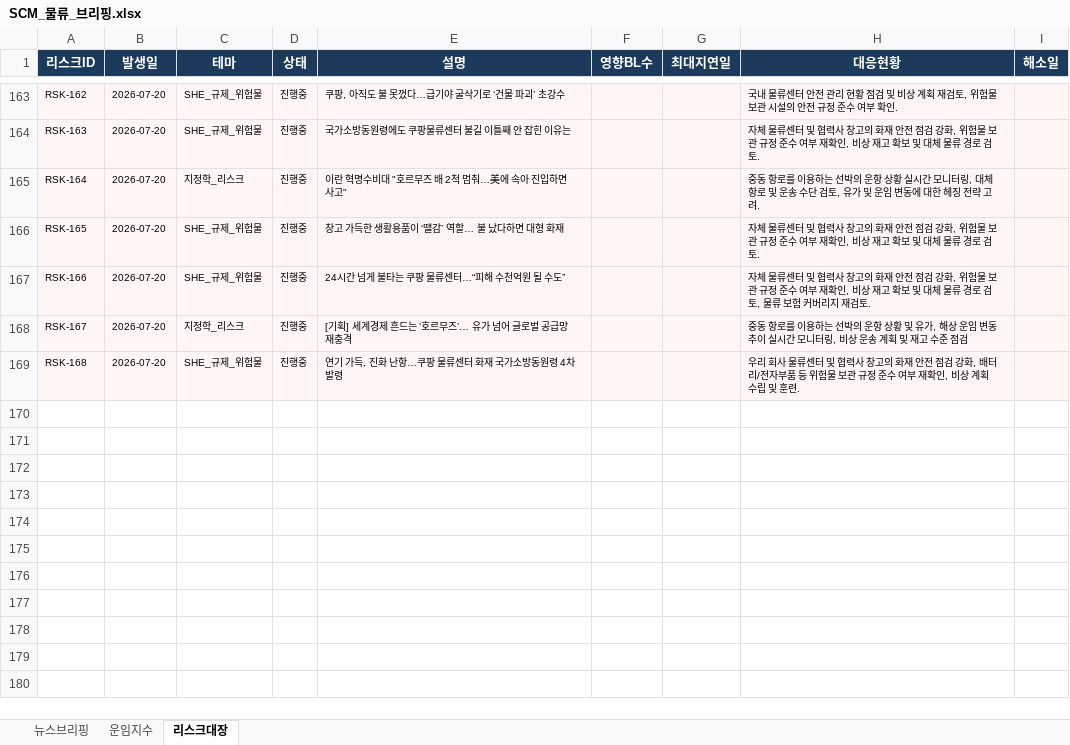
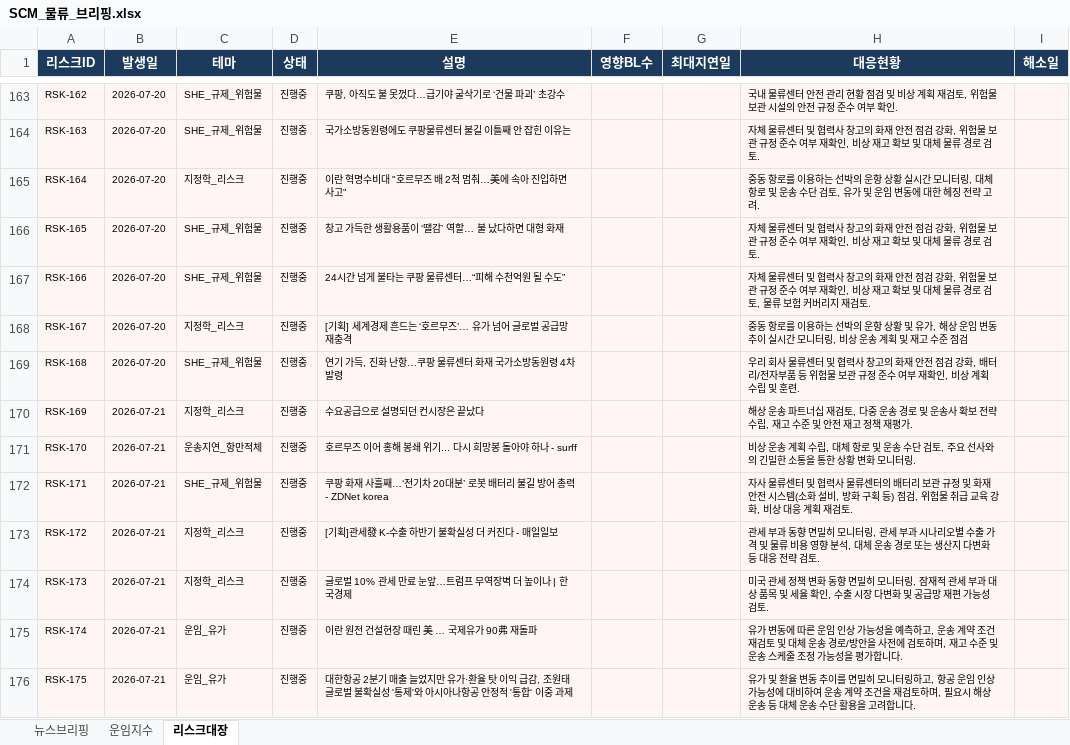
Before and after one commit to lws2013/news-crawler-app, an Excel workbook: data/SCM_물류_브리핑.xlsx, sheet 리스크대장, drawn as a sheet; only a part is shown, gaps mark what is left out; values as stored, in another font and other column widths than the file's, no borders; the diff names each change by its address in the sheet, - before the commit and + after, or states it on an @@ line.

```diff
--- a/data/SCM_물류_브리핑.xlsx (sheet 리스크대장)
+++ b/data/SCM_물류_브리핑.xlsx (sheet 리스크대장)
+row 170: RSK-169 | 2026-07-21 | 지정학_리스크 | 진행중 | 수요공급으로 설명되던 컨시장은 끝났다 |  |  | 해상 운송 파트너십 재검토, 다중 운송 경로 및 운송사 확보 전략 수립, 재고 수준 및 안전 재고 정책 재평가.
+row 171: RSK-170 | 2026-07-21 | 운송지연_항만적체 | 진행중 | 호르무즈 이어 홍해 봉쇄 위기... 다시 희망봉 돌아야 하나 - surff |  |  | 비상 운송 계획 수립, 대체 항로 및 운송 수단 검토, 주요 선사와의 긴밀한 소통을 통한 상황 변화 모니터링.
+row 172: RSK-171 | 2026-07-21 | SHE_규제_위험물 | 진행중 | 쿠팡 화재 사흘째…‘전기차 20대분’ 로봇 배터리 불길 방어 총력 - ZDNet korea |  |  | 자사 물류센터 및 협력사 물류센터의 배터리 보관 규정 및 화재 안전 시스템(소화 설비, 방화 구획 등) 점검, 위험물 취급 교육 강화, 비상 대응 계획 재검토.
+row 173: RSK-172 | 2026-07-21 | 지정학_리스크 | 진행중 | [기획]관세發 K-수출 하반기 불확실성 더 커진다 - 매일일보 |  |  | 관세 부과 동향 면밀히 모니터링, 관세 부과 시나리오별 수출 가격 및 물류 비용 영향 분석, 대체 운송 경로 또는 생산지 다변화 등 대응 전략 검토.
+row 174: RSK-173 | 2026-07-21 | 지정학_리스크 | 진행중 | 글로벌 10% 관세 만료 눈앞…트럼프 무역장벽 더 높이나 | 한국경제 |  |  | 미국 관세 정책 변화 동향 면밀히 모니터링, 잠재적 관세 부과 대상 품목 및 세율 확인, 수출 시장 다변화 및 공급망 재편 가능성 검토.
+row 175: RSK-174 | 2026-07-21 | 운임_유가 | 진행중 | 이란 원전 건설현장 때린 美 … 국제유가 90弗 재돌파 |  |  | 유가 변동에 따른 운임 인상 가능성을 예측하고, 운송 계약 조건 재검토 및 대체 운송 경로/방안을 사전에 검토하며, 재고 수준 및 운송 스케줄 조정 가능성을 평가합니다.
+row 176: RSK-175 | 2026-07-21 | 운임_유가 | 진행중 | 대한항공 2분기 매출 늘었지만 유가·환율 탓 이익 급감, 조원태 글로벌 불확실성 '통제'와 아시아나항공 안정적 '통합' 이중 과제 |  |  | 유가 및 환율 변동 추이를 면밀히 모니터링하고, 항공 운임 인상 가능성에 대비하여 운송 계약 조건을 재검토하며, 필요시 해상 운송 등 대체 운송 수단 활용을 고려합니다.
```
Also changed, not shown: sheet 뉴스브리핑, sheet 운임지수, 6 other files.
